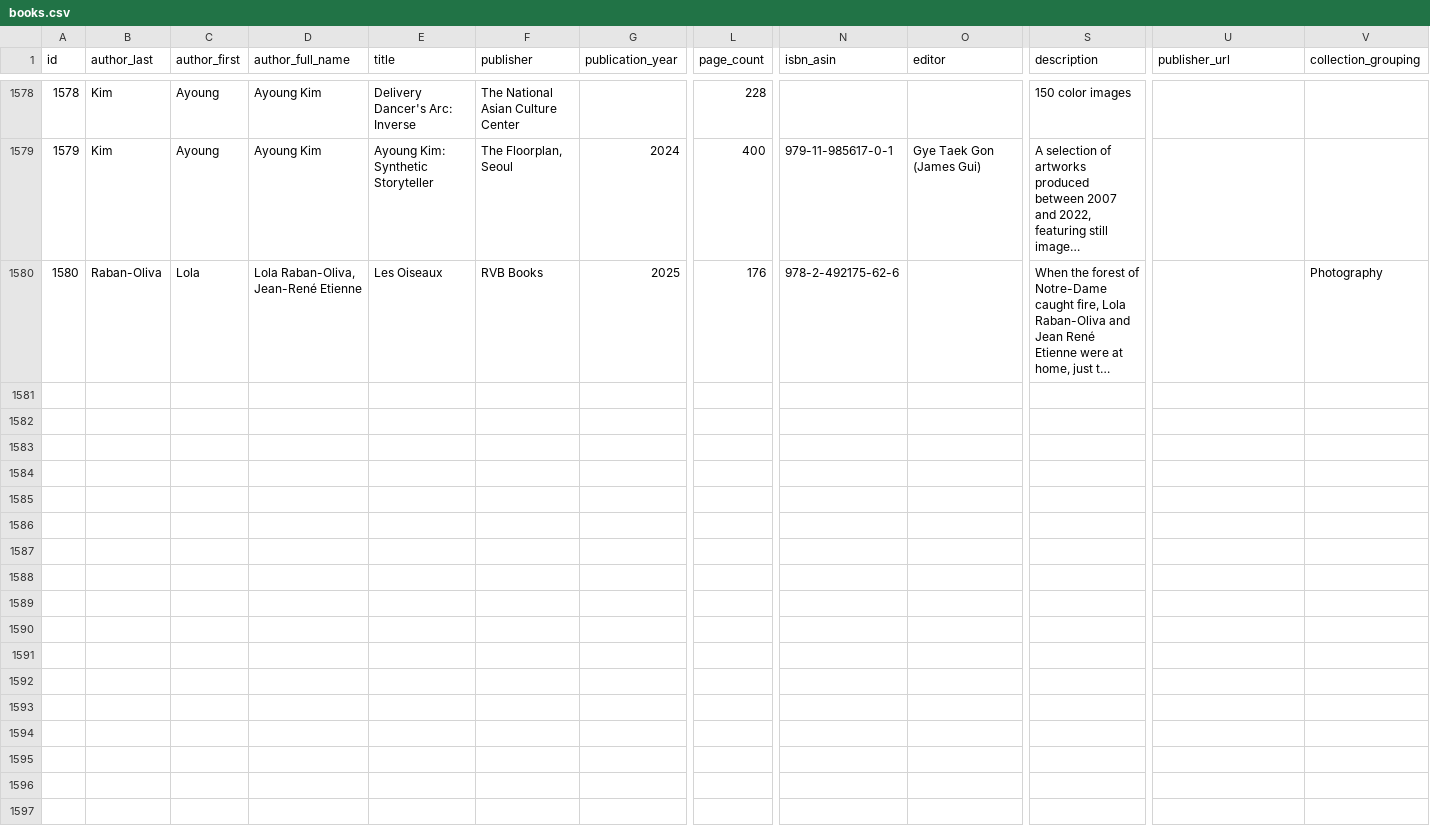
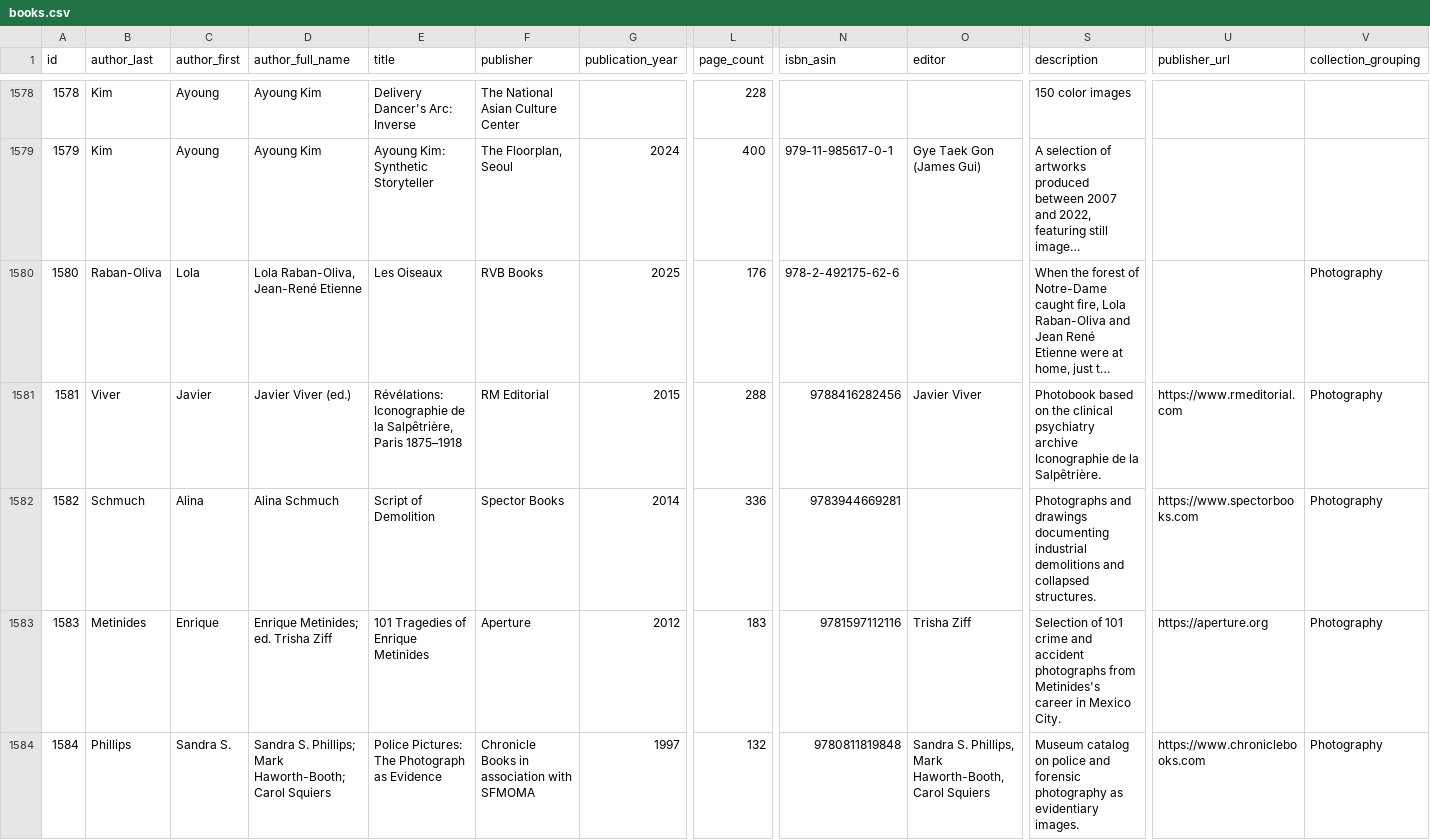
Before and after one commit to Mediaeater/Hudson_Street_Library, a CSV file: _site/cms/data/books.csv, drawn as a sheet; only a part is shown, gaps mark what is left out; long unchanged cells end in …; rows hold the shown columns only; the diff covers the shown part only; the diff names each change by its address in the sheet, - before the commit and + after, or states it on an @@ line.

```diff
--- a/_site/cms/data/books.csv
+++ b/_site/cms/data/books.csv
+row 1581: 1581 | Viver | Javier | Javier Viver (ed.) | Révélations: Iconographie de la Salpêtrière, Paris 1875–1918 | RM Editorial | 2015 | 288 | 9788416282456 | Javier Viver | Photobook based on the clinical psychiatry archive Iconographie de la Salpêtrière. | https://www.rmeditorial.com | Photography
+row 1582: 1582 | Schmuch | Alina | Alina Schmuch | Script of Demolition | Spector Books | 2014 | 336 | 9783944669281 |  | Photographs and drawings documenting industrial demolitions and collapsed structures. | https://www.spectorbooks.com | Photography
+row 1583: 1583 | Metinides | Enrique | Enrique Metinides; ed. Trisha Ziff | 101 Tragedies of Enrique Metinides | Aperture | 2012 | 183 | 9781597112116 | Trisha Ziff | Selection of 101 crime and accident photographs from Metinides's career in Mexico City. | https://aperture.org | Photography
+row 1584: 1584 | Phillips | Sandra S. | Sandra S. Phillips; Mark Haworth-Booth; Carol Squiers | Police Pictures: The Photograph as Evidence | Chronicle Books in association with SFMOMA | 1997 | 132 | 9780811819848 | Sandra S. Phillips, Mark Haworth-Booth, Carol Squiers | Museum catalog on police and forensic photography as evidentiary images. | https://www.chroniclebooks.com | Photography
```
Also changed, not shown: 4 added rows and 1 removed row elsewhere in this file, src/_data/books.csv.
